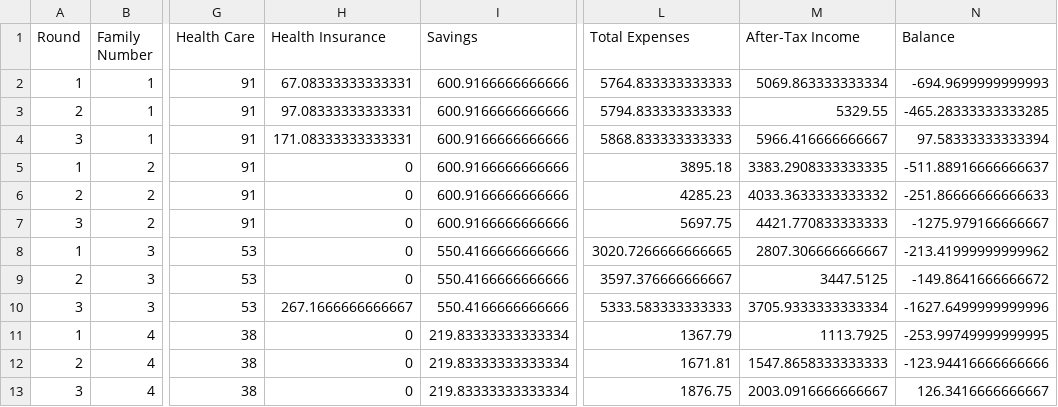
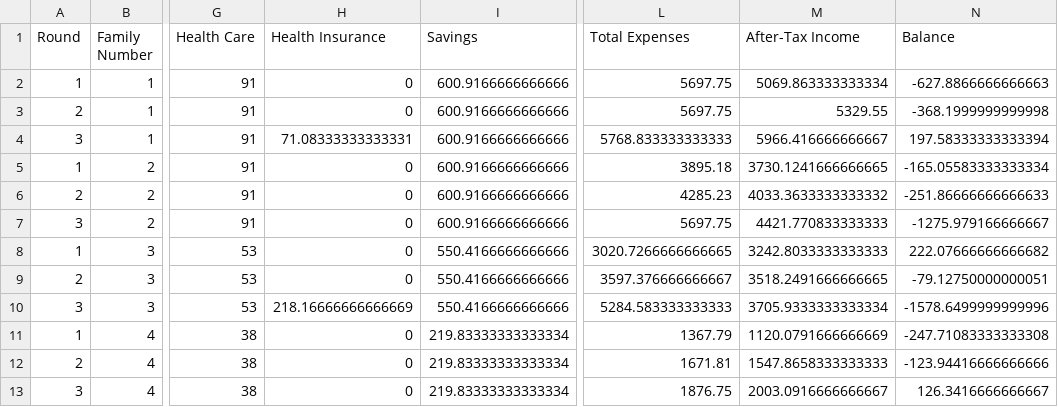
Before and after one commit to forsythfuture/benefits-cliff-simulation, a CSV file: csvs/benefit-simulation.csv, drawn as a sheet; only a part is shown, gaps mark what is left out; the diff names each change by its address in the sheet, - before the commit and + after, or states it on an @@ line.

```diff
--- a/csvs/benefit-simulation.csv
+++ b/csvs/benefit-simulation.csv
-H2 (Health Insurance): 67.08333333333331
+H2 (Health Insurance): 0
-L2 (Total Expenses): 5764.833333333333
+L2 (Total Expenses): 5697.75
-N2 (Balance): -694.9699999999993
+N2 (Balance): -627.8866666666663
-H3 (Health Insurance): 97.08333333333331
+H3 (Health Insurance): 0
-L3 (Total Expenses): 5794.833333333333
+L3 (Total Expenses): 5697.75
-N3 (Balance): -465.28333333333285
+N3 (Balance): -368.1999999999998
-H4 (Health Insurance): 171.08333333333331
+H4 (Health Insurance): 71.08333333333331
-L4 (Total Expenses): 5868.833333333333
+L4 (Total Expenses): 5768.833333333333
-N4 (Balance): 97.58333333333394
+N4 (Balance): 197.58333333333394
-M5 (After-Tax Income): 3383.2908333333335
+M5 (After-Tax Income): 3730.1241666666665
-N5 (Balance): -511.88916666666637
+N5 (Balance): -165.05583333333334
-M8 (After-Tax Income): 2807.306666666667
+M8 (After-Tax Income): 3242.8033333333333
-N8 (Balance): -213.41999999999962
+N8 (Balance): 222.07666666666682
-M9 (After-Tax Income): 3447.5125
+M9 (After-Tax Income): 3518.2491666666665
-N9 (Balance): -149.8641666666672
+N9 (Balance): -79.12750000000051
-H10 (Health Insurance): 267.1666666666667
+H10 (Health Insurance): 218.16666666666669
-L10 (Total Expenses): 5333.583333333333
+L10 (Total Expenses): 5284.583333333333
-N10 (Balance): -1627.6499999999996
+N10 (Balance): -1578.6499999999996
-M11 (After-Tax Income): 1113.7925
+M11 (After-Tax Income): 1120.0791666666669
-N11 (Balance): -253.99749999999995
+N11 (Balance): -247.71083333333308
```
Also changed, not shown: 1 other file.
